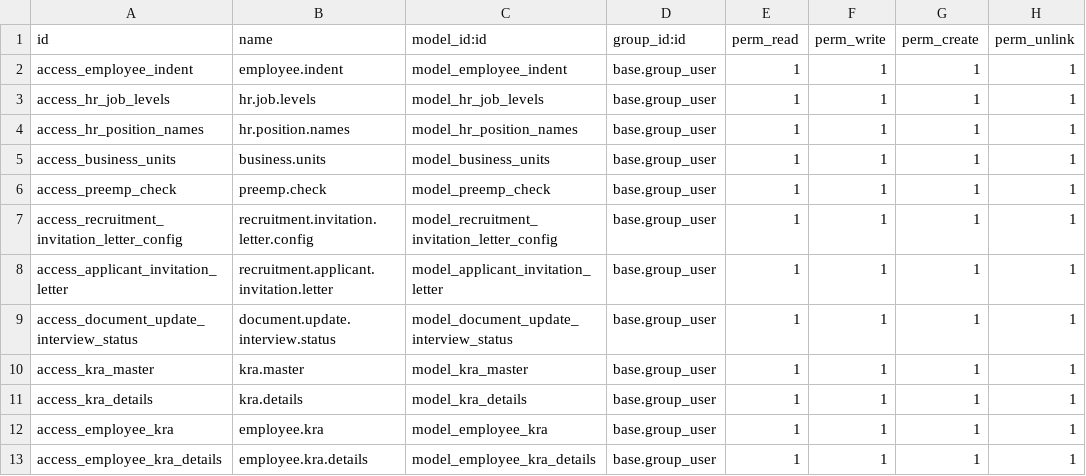
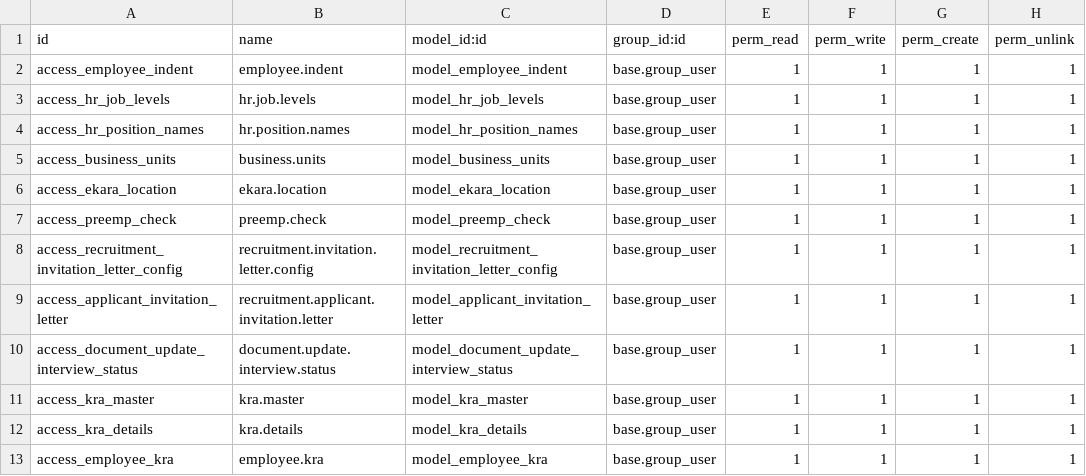
Before and after one commit to pmpmpeter/odooekara, a CSV file: hr_extended/security/ir.model.access.csv, drawn as a sheet; only a part is shown; the shorter side is filled out with more unchanged rows.

```diff
--- a/hr_extended/security/ir.model.access.csv
+++ b/hr_extended/security/ir.model.access.csv
@@ -5,2 +5,3 @@ access_hr_position_names,hr.position.names,model_hr_position_names,base.group_us
 access_business_units,business.units,model_business_units,base.group_user,1,1,1,1
+access_ekara_location,ekara.location,model_ekara_location,base.group_user,1,1,1,1
 access_preemp_check,preemp.check,model_preemp_check,base.group_user,1,1,1,1
```
Also changed, not shown: hr_appraisal_extended/security/ir.model.access.csv, 26 other files.
